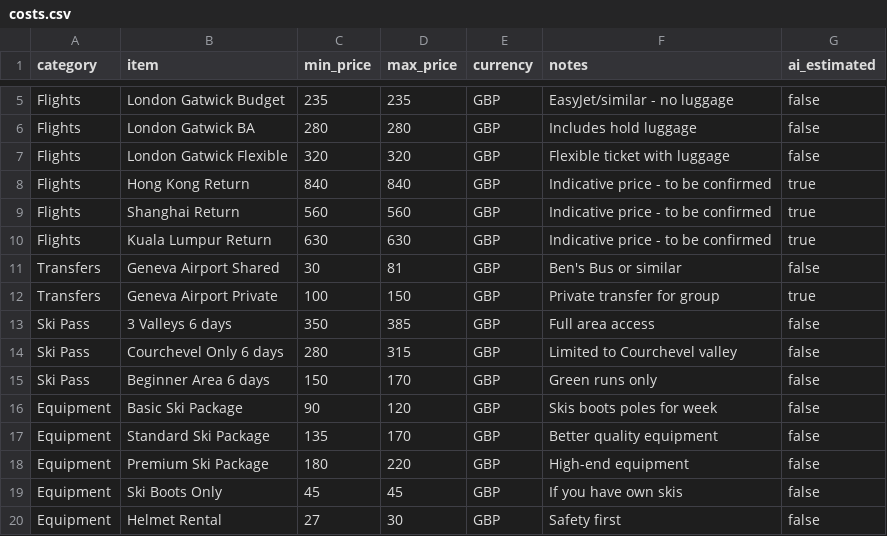
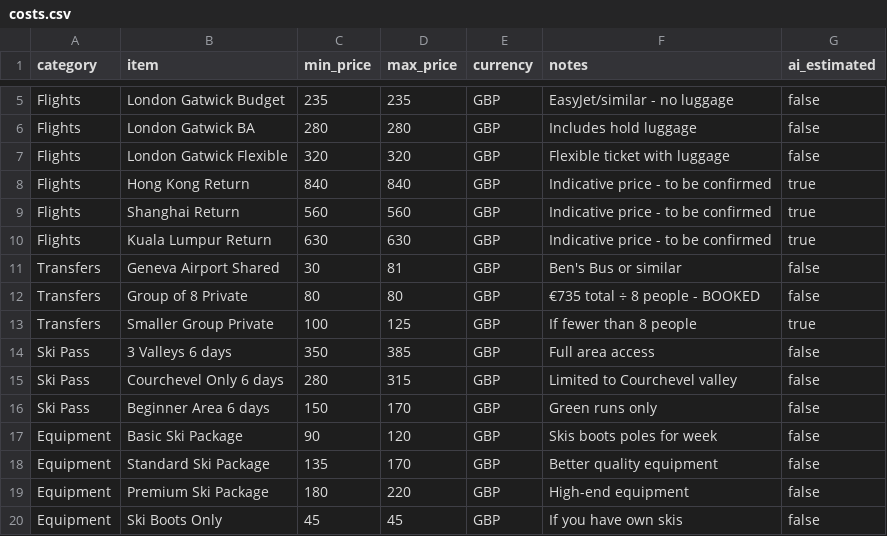
Before and after one commit to chitintim/dec25-ski, a CSV file: _data/costs.csv, drawn as a sheet; only a part is shown, gaps mark what is left out; the shorter side is filled out with more unchanged rows.

```diff
--- a/_data/costs.csv
+++ b/_data/costs.csv
@@ -11,3 +11,4 @@ Flights,Kuala Lumpur Return,630,630,GBP,Indicative price - to be confirmed,true
 Transfers,Geneva Airport Shared,30,81,GBP,Ben's Bus or similar,false
-Transfers,Geneva Airport Private,100,150,GBP,Private transfer for group,true
+Transfers,Group of 8 Private,80,80,GBP,€735 total ÷ 8 people - BOOKED,false
+Transfers,Smaller Group Private,100,125,GBP,If fewer than 8 people,true
 Ski Pass,3 Valleys 6 days,350,385,GBP,Full area access,false
```
Also changed, not shown: 3 other files.
